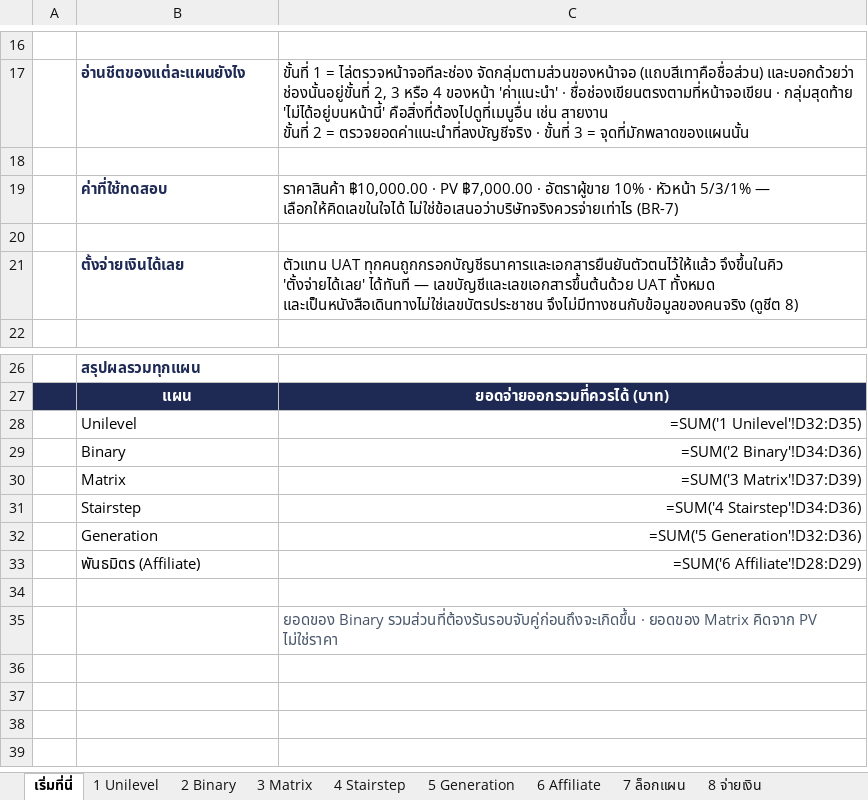
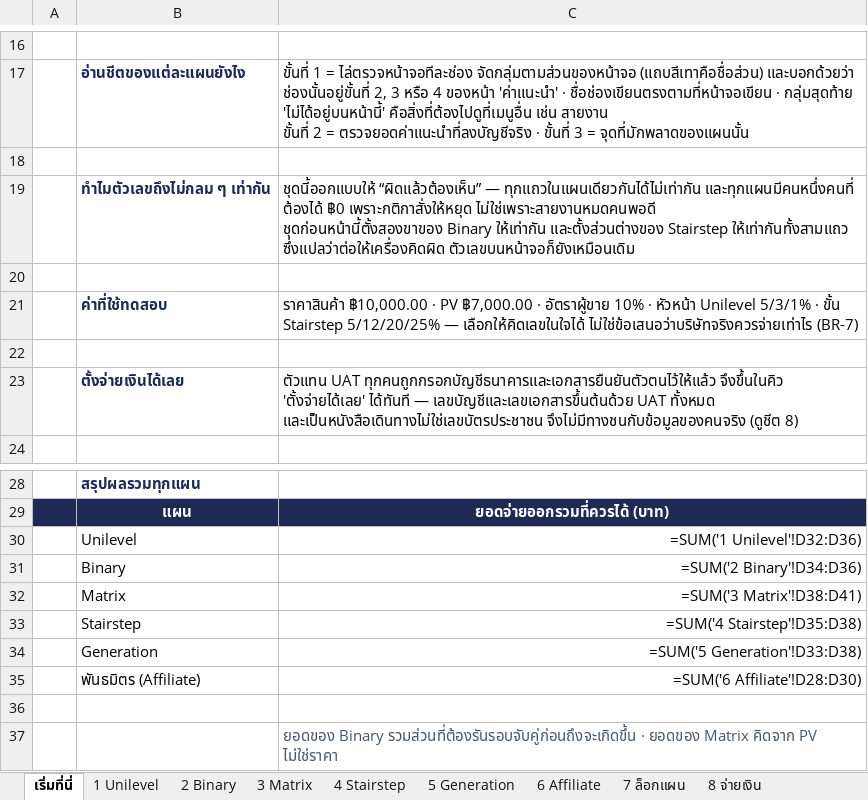
Before and after one commit to onlinemarketingth-cyber/partner, an Excel workbook: docs/UAT-commission-plans.xlsx, sheet เริ่มที่นี่, drawn as a sheet; only a part is shown, gaps mark what is left out; values as stored, in another font and other column widths than the file's, no borders; formulas without a stored value are shown as written; addresses are those after the commit; ↵ is a line break in a cell; the diff names each change by its address in the sheet, - before the commit and + after, or states it on an @@ line.

```diff
--- a/docs/UAT-commission-plans.xlsx (sheet เริ่มที่นี่)
+++ b/docs/UAT-commission-plans.xlsx (sheet เริ่มที่นี่)
+row 19:  | ทำไมตัวเลขถึงไม่กลม ๆ เท่ากัน | ชุดนี้ออกแบบให้ “ผิดแล้วต้องเห็น” — ทุกแถวในแผนเดียวกันได้ไม่เท่ากัน และทุกแผนมีคนหนึ่งคนที่ ต้องได้ ฿0 เพราะกติกาสั่งให้หยุด ไม่ใช่เพราะสายงานหมดคนพอดี ↵ ชุดก่อนหน้านี้ตั้งสองขาของ Binary ให้เท่ากัน และตั้งส่วนต่างของ Stairstep ให้เท่ากันทั้งสามแถว ซึ่งแปลว่าต่อให้เครื่องคิดผิด ตัวเลขบนหน้าจอก็ยังเหมือนเดิม
+row 20: (empty)
-C21: …· หัวหน้า 5/3/1% — เลือกให้คิดเลขในใจได้…
+C21: …· หัวหน้า Unilevel 5/3/1% · ขั้น Stairstep 5/12/20/25% — เลือกให้คิดเลขในใจได้…
-C30: =SUM('1 Unilevel'!D32:D35)
+C30: =SUM('1 Unilevel'!D32:D36)
-C32: =SUM('3 Matrix'!D37:D39)
+C32: =SUM('3 Matrix'!D38:D41)
-C33: =SUM('4 Stairstep'!D34:D36)
+C33: =SUM('4 Stairstep'!D35:D38)
-C34: =SUM('5 Generation'!D32:D36)
+C34: =SUM('5 Generation'!D33:D38)
-C35: =SUM('6 Affiliate'!D28:D29)
+C35: =SUM('6 Affiliate'!D28:D30)
```
Also changed, not shown: sheet 4 Stairstep, sheet 5 Generation, sheet 3 Matrix, sheet 6 Affiliate, sheet 1 Unilevel, sheet 2 Binary, 6 other files.
